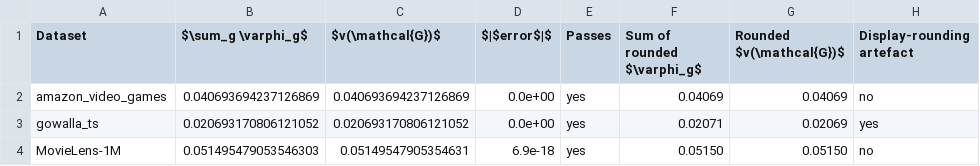
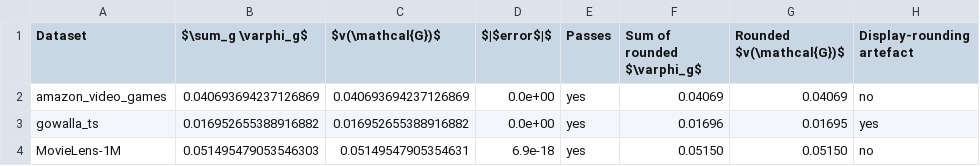
Before and after one commit to mouadlouhichi/signalshap-code, a CSV file: artefacts/tables/T9_efficiency.csv, drawn as a sheet.

```diff
--- a/artefacts/tables/T9_efficiency.csv
+++ b/artefacts/tables/T9_efficiency.csv
@@ -2,3 +2,3 @@ Dataset,$\sum_g \varphi_g$,$v(\mathcal{G})$,$|$error$|$,Passes,Sum of rounded $\
 amazon_video_games,0.040693694237126869,0.040693694237126869,0.0e+00,yes,0.04069,0.04069,no
-gowalla_ts,0.020693170806121052,0.020693170806121052,0.0e+00,yes,0.02071,0.02069,yes
+gowalla_ts,0.016952655388916882,0.016952655388916882,0.0e+00,yes,0.01696,0.01695,yes
 MovieLens-1M,0.051495479053546303,0.05149547905354631,6.9e-18,yes,0.05150,0.05150,no
```
Also changed, not shown: artefacts/tables/T2_datasets.csv, artefacts/tables/T5_main_results.csv, 25 other files.
